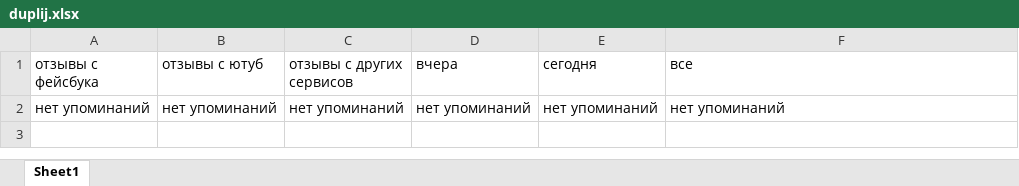
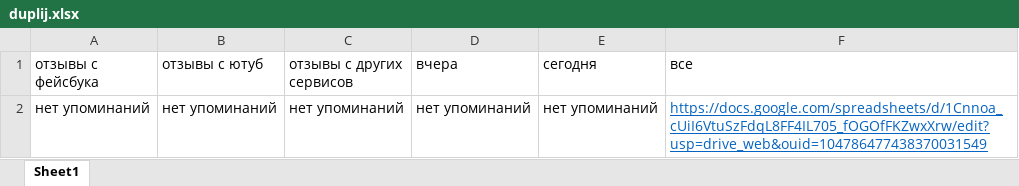
Before and after one commit to prazdnikovamargarita/checking_comments, an Excel workbook: duplij.xlsx, sheet Sheet1, drawn as a sheet; values as stored, in another font and other column widths than the file's, no borders; the diff names each change by its address in the sheet, - before the commit and + after, or states it on an @@ line.

```diff
--- a/duplij.xlsx (sheet Sheet1)
+++ b/duplij.xlsx (sheet Sheet1)
-F2 (все): нет упоминаний
+F2 (все): https://docs.google.com/spreadsheets/d/1Cnnoa_cUiI6VtuSzFdqL8FF4IL705_fOGOfFKZwxXrw/edit?usp=drive_web&ouid=104786477438370031549
@@ F2 underline: off → on, text colour: black → #0563C1 @@
```
Also changed, not shown: churilo.xlsx, pishnyij.xlsx, 1 other file.
